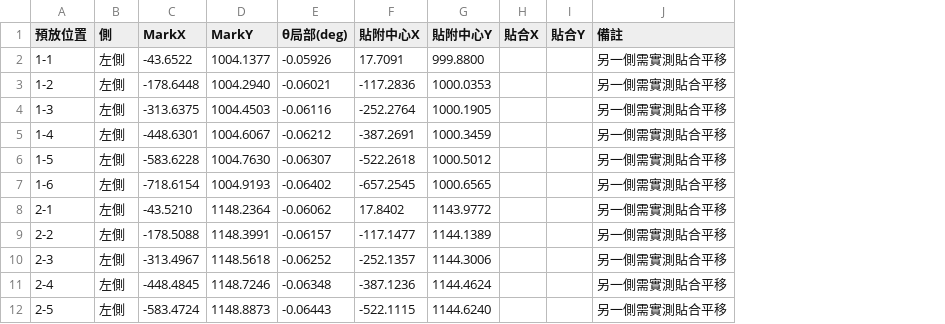
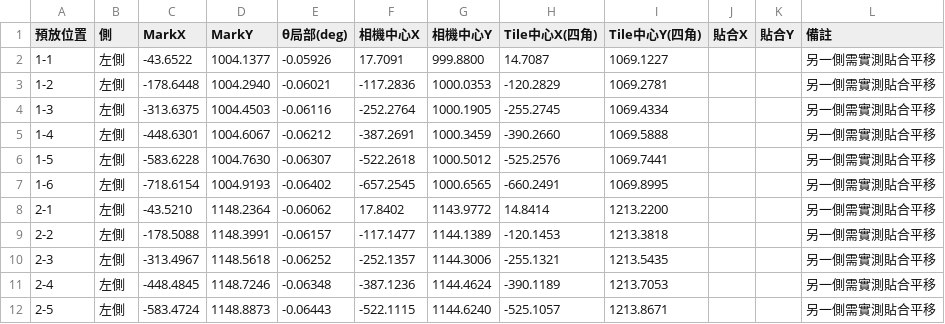
Before and after one commit to onlydog614/Alignment, a CSV file: spb_center_bond_24.csv, drawn as a sheet; only a part is shown; the diff names each change by its address in the sheet, - before the commit and + after, or states it on an @@ line.

```diff
--- a/spb_center_bond_24.csv
+++ b/spb_center_bond_24.csv
+column H (Tile中心X(四角)), rows 2-12: 14.7087 | -120.2829 | -255.2745 | -390.2660 | -525.2576 | -660.2491 | 14.8414 | -120.1453 | -255.1321 | -390.1189 | -525.1057
+column I (Tile中心Y(四角)), rows 2-12: 1069.1227 | 1069.2781 | 1069.4334 | 1069.5888 | 1069.7441 | 1069.8995 | 1213.2200 | 1213.3818 | 1213.5435 | 1213.7053 | 1213.8671
-F1: 貼附中心X
+F1: 相機中心X
-G1: 貼附中心Y
+G1: 相機中心Y
```
Also changed, not shown: 2 other files.
